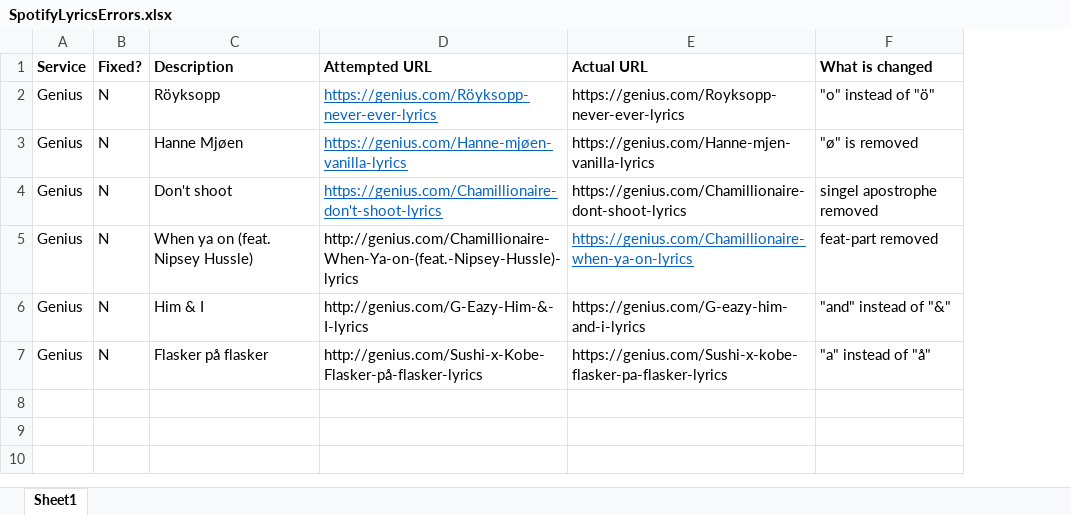
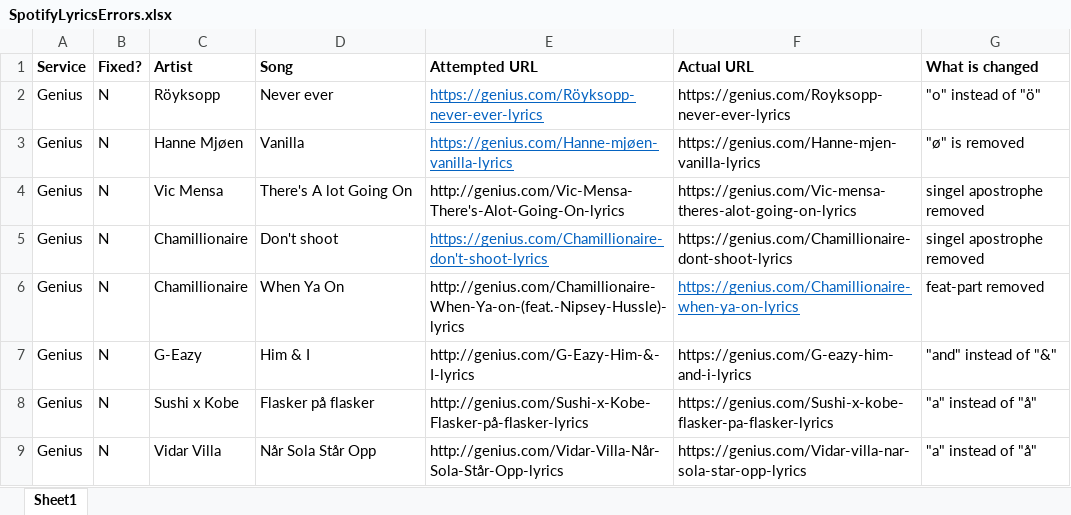
Before and after one commit to XplittR/spotifylyrics, an Excel workbook: SpotifyLyricsErrors.xlsx, sheet Sheet1, drawn as a sheet; values as stored, in another font and other column widths than the file's, no borders; addresses are those after the commit; the diff names each change by its address in the sheet, - before the commit and + after, or states it on an @@ line.

Commit message:
updated excel sheet

```diff
--- a/SpotifyLyricsErrors.xlsx (sheet Sheet1)
+++ b/SpotifyLyricsErrors.xlsx (sheet Sheet1)
+column C (Artist), rows 2-3: Röyksopp | Hanne Mjøen; rows 5-8: Chamillionaire | Chamillionaire | G-Eazy | Sushi x Kobe
-D1: Description
+D1: Song
-D2 (Song): Röyksopp
+D2 (Song): Never ever
-D3 (Song): Hanne Mjøen
+D3 (Song): Vanilla
+row 4: Genius | N | Vic Mensa | There's A lot Going On | http://genius.com/Vic-Mensa-There's-Alot-Going-On-lyrics | https://genius.com/Vic-mensa-theres-alot-going-on-lyrics | singel apostrophe removed
-D6 (Song): When ya on (feat. Nipsey Hussle)
+D6 (Song): When Ya On
+row 9: Genius | N | Vidar Villa | Når Sola Står Opp | http://genius.com/Vidar-Villa-Når-Sola-Står-Opp-lyrics | https://genius.com/Vidar-villa-nar-sola-star-opp-lyrics | "a" instead of "å"
```
